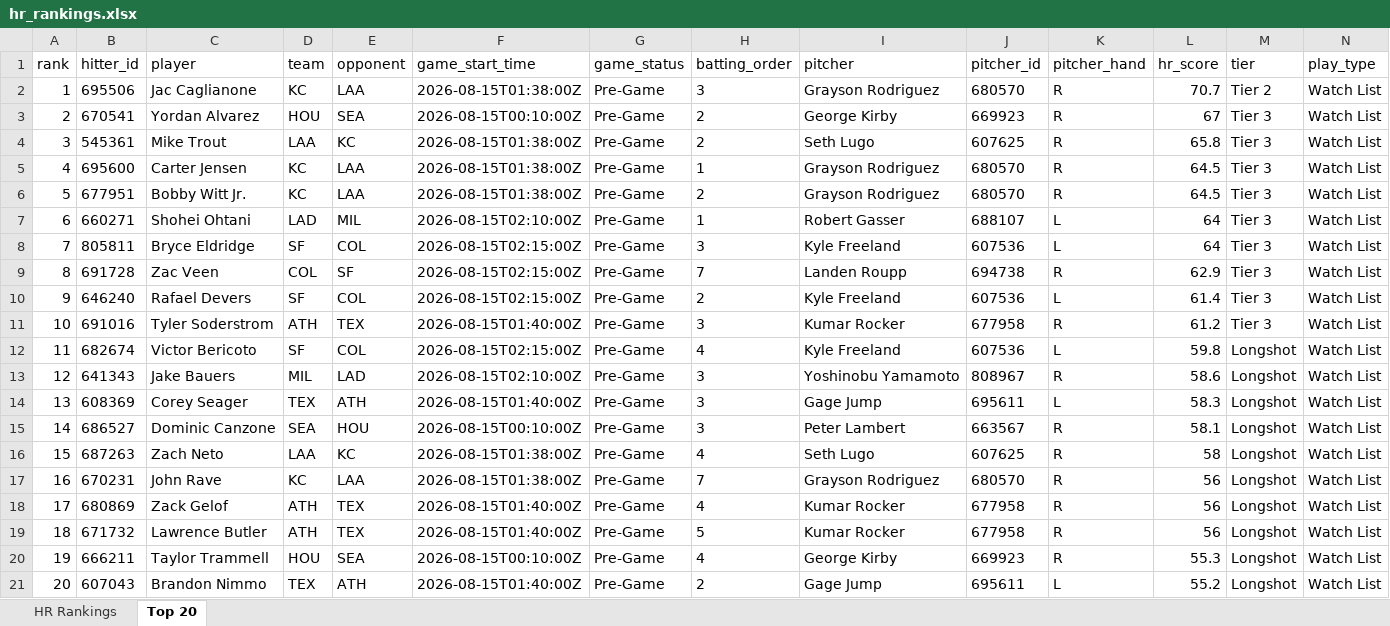
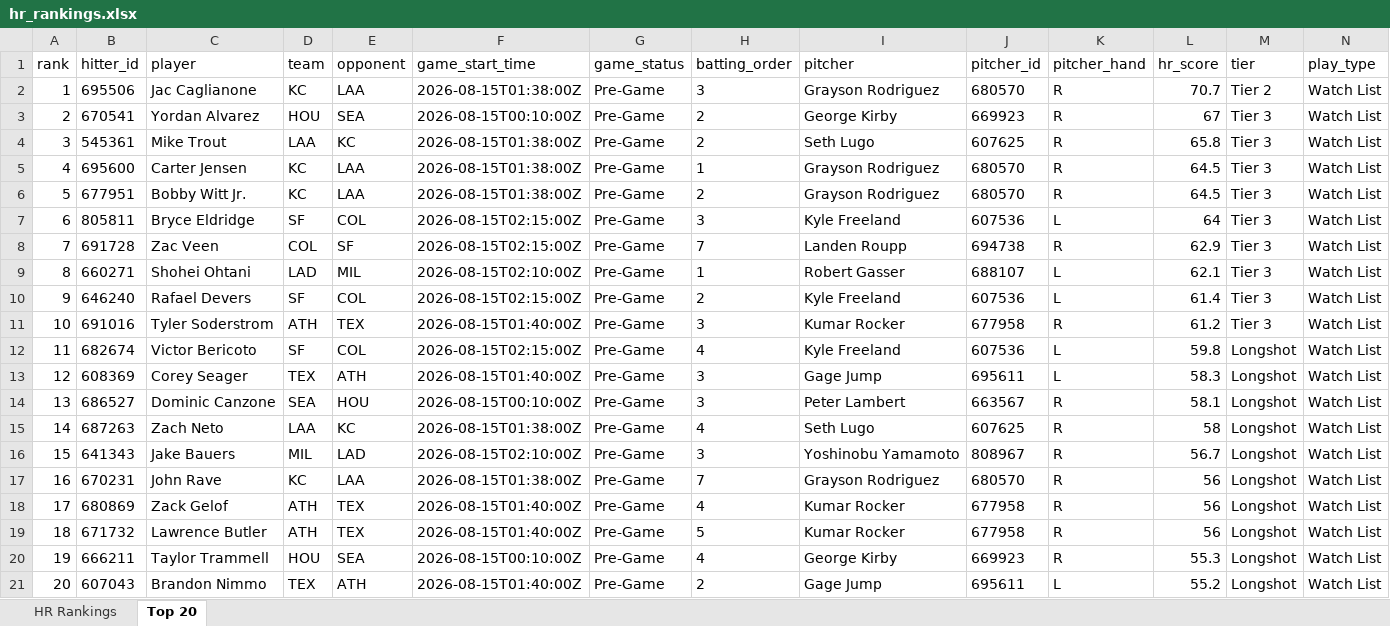
Before and after one commit to etbell28/ghost-analytics, an Excel workbook: outputs/hr_rankings.xlsx, sheet Top 20, drawn as a sheet; only a part is shown; values as stored, in another font and other column widths than the file's, no borders; removed rows and columns are numbered as before the commit, all else as after; rows hold the shown columns only; the diff names each change by its address in the sheet, - before the commit and + after, or states it on an @@ line.

```diff
--- a/outputs/hr_rankings.xlsx (sheet Top 20)
+++ b/outputs/hr_rankings.xlsx (sheet Top 20)
-row 7: 6 | 660271 | Shohei Ohtani | LAD | MIL | 2026-08-15T02:10:00Z | Pre-Game | 1 | Robert Gasser | 688107 | L | 64 | Tier 3 | Watch List
-A7 (rank): 7
+A7 (rank): 6
-A8 (rank): 8
+A8 (rank): 7
+row 9: 8 | 660271 | Shohei Ohtani | LAD | MIL | 2026-08-15T02:10:00Z | Pre-Game | 1 | Robert Gasser | 688107 | L | 62.1 | Tier 3 | Watch List
-row 13: 12 | 641343 | Jake Bauers | MIL | LAD | 2026-08-15T02:10:00Z | Pre-Game | 3 | Yoshinobu Yamamoto | 808967 | R | 58.6 | Longshot | Watch List
-A13 (rank): 13
+A13 (rank): 12
-A14 (rank): 14
+A14 (rank): 13
-A15 (rank): 15
+A15 (rank): 14
+row 16: 15 | 641343 | Jake Bauers | MIL | LAD | 2026-08-15T02:10:00Z | Pre-Game | 3 | Yoshinobu Yamamoto | 808967 | R | 56.7 | Longshot | Watch List
```
Also changed, not shown: sheet HR Rankings, outputs/daily/hr_rankings_2026-08-14.xlsx, 8 other files.
